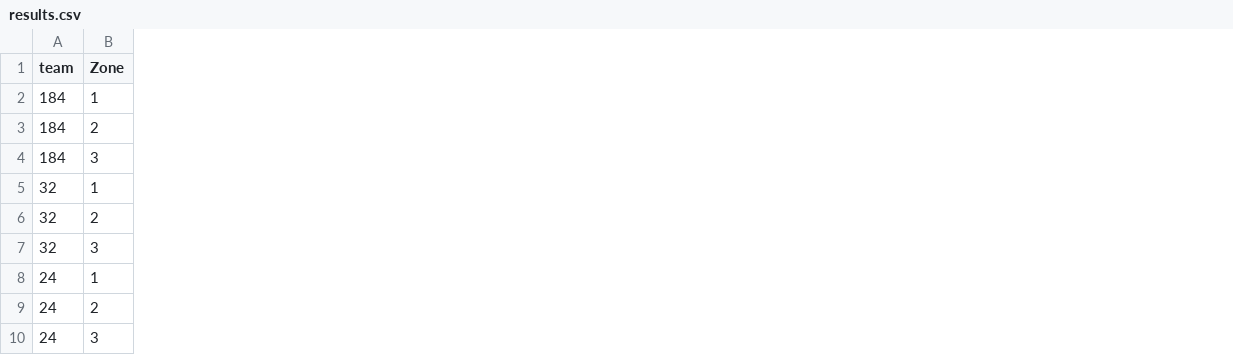
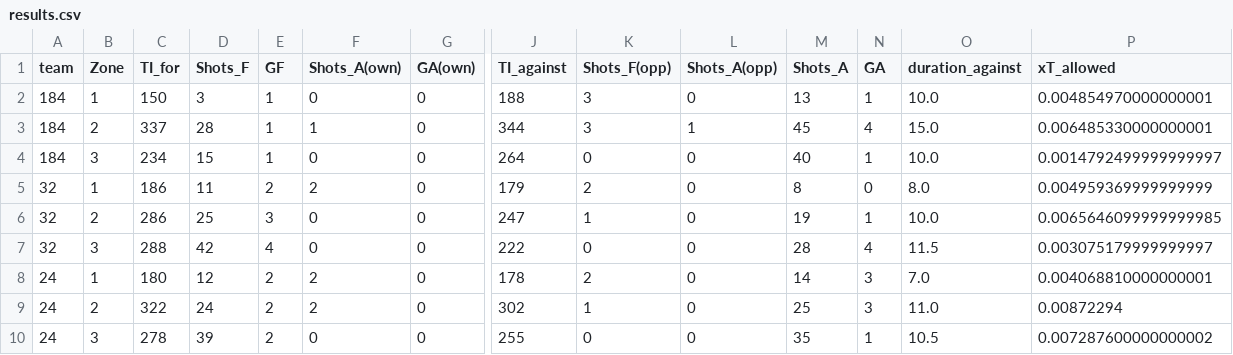
Before and after one commit to Rit-ctrl/UCSAS_2021_Poster, a CSV file: data/results.csv, drawn as a sheet; only a part is shown, gaps mark what is left out; the diff names each change by its address in the sheet, - before the commit and + after, or states it on an @@ line.

Commit message:
results

```diff
--- a/data/results.csv
+++ b/data/results.csv
+column C (TI_for), rows 2-10: 150 | 337 | 234 | 186 | 286 | 288 | 180 | 322 | 278
+column D (Shots_F), rows 2-10: 3 | 28 | 15 | 11 | 25 | 42 | 12 | 24 | 39
+column E (GF), rows 2-10: 1 | 1 | 1 | 2 | 3 | 4 | 2 | 2 | 2
+column F (Shots_A(own)), rows 2-10: 0 | 1 | 0 | 2 | 0 | 0 | 2 | 2 | 0
+column G (GA(own)), rows 2-10: all 0
+column J (TI_against), rows 2-10: 188 | 344 | 264 | 179 | 247 | 222 | 178 | 302 | 255
+column K (Shots_F(opp)), rows 2-10: 3 | 3 | 0 | 2 | 1 | 0 | 2 | 1 | 0
+column L (Shots_A(opp)), rows 2-10: 0 | 1 | 0 | 0 | 0 | 0 | 0 | 0 | 0
+column M (Shots_A), rows 2-10: 13 | 45 | 40 | 8 | 19 | 28 | 14 | 25 | 35
+column N (GA), rows 2-10: 1 | 4 | 1 | 0 | 1 | 4 | 3 | 3 | 1
+column O (duration_against), rows 2-10: 10.0 | 15.0 | 10.0 | 8.0 | 10.0 | 11.5 | 7.0 | 11.0 | 10.5
+column P (xT_allowed), rows 2-10: 0.004854970000000001 | 0.006485330000000001 | 0.0014792499999999997 | 0.004959369999999999 | 0.0065646099999999985 | 0.003075179999999997 | 0.004068810000000001 | 0.00872294 | 0.007287600000000002
```
Also changed, not shown: 2 other files.
